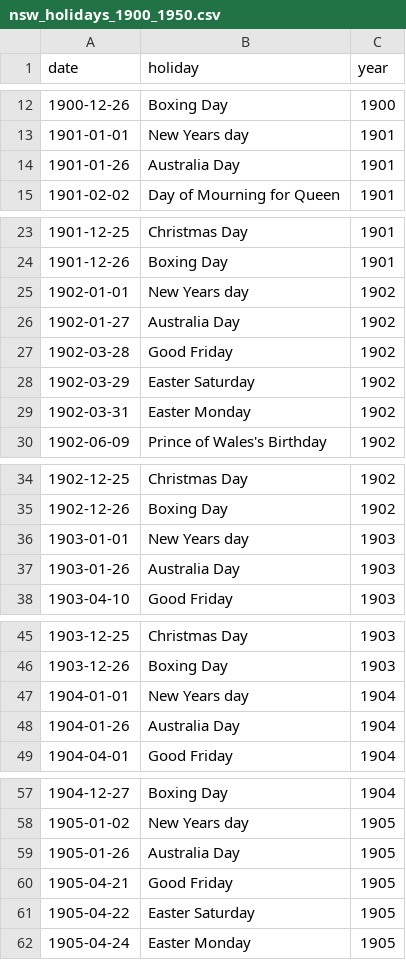
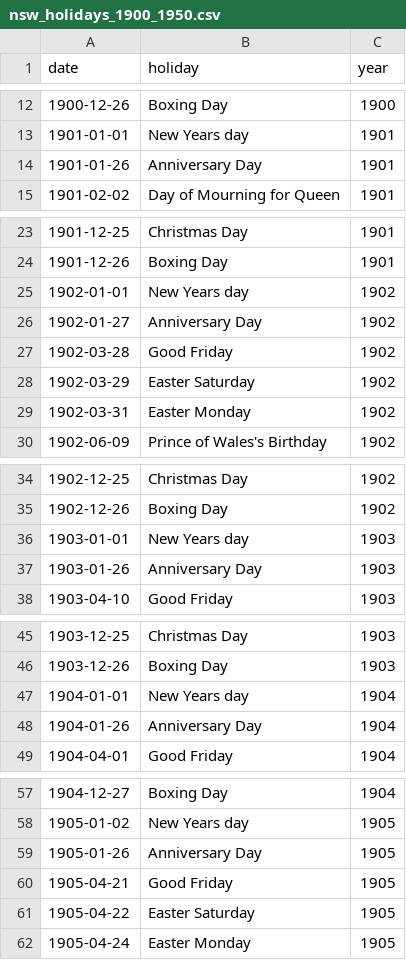
Before and after one commit to wragge/sydney-stock-exchange, a CSV file: nsw_holidays_1900_1950.csv, drawn as a sheet; only a part is shown, gaps mark what is left out; the diff covers the shown part only.

Commit message:
Adjustments to Australia Day

```diff
--- a/nsw_holidays_1900_1950.csv
+++ b/nsw_holidays_1900_1950.csv
@@ -13,3 +13,3 @@ date,holiday,year
 1901-01-01,New Years day,1901
-1901-01-26,Australia Day,1901
+1901-01-26,Anniversary Day,1901
 1901-02-02,Day of Mourning for Queen,1901
@@ -25,3 +25,3 @@ date,holiday,year
 1902-01-01,New Years day,1902
-1902-01-27,Australia Day,1902
+1902-01-27,Anniversary Day,1902
 1902-03-28,Good Friday,1902
@@ -36,3 +36,3 @@ date,holiday,year
 1903-01-01,New Years day,1903
-1903-01-26,Australia Day,1903
+1903-01-26,Anniversary Day,1903
 1903-04-10,Good Friday,1903
@@ -47,3 +47,3 @@ date,holiday,year
 1904-01-01,New Years day,1904
-1904-01-26,Australia Day,1904
+1904-01-26,Anniversary Day,1904
 1904-04-01,Good Friday,1904
@@ -58,3 +58,3 @@ date,holiday,year
 1905-01-02,New Years day,1905
-1905-01-26,Australia Day,1905
+1905-01-26,Anniversary Day,1905
 1905-04-21,Good Friday,1905
```
Also changed, not shown: 55 edited cells elsewhere in this file, 1 other file.
